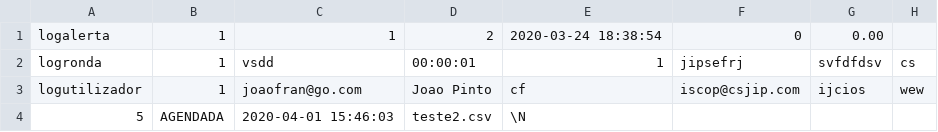
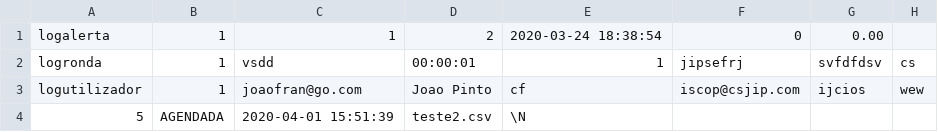
Before and after one commit to bernardosequeir/ProjetoSIDESII, a CSV file: implementacao_g15/origin_server/origin_export/ficheiro_exportacao.csv, drawn as a sheet; only a part is shown; the diff names each change by its address in the sheet, - before the commit and + after, or states it on an @@ line.

```diff
--- a/implementacao_g15/origin_server/origin_export/ficheiro_exportacao.csv
+++ b/implementacao_g15/origin_server/origin_export/ficheiro_exportacao.csv
-C4: 2020-04-01 15:46:03
+C4: 2020-04-01 15:51:39
```
Also changed, not shown: 2 other files.
